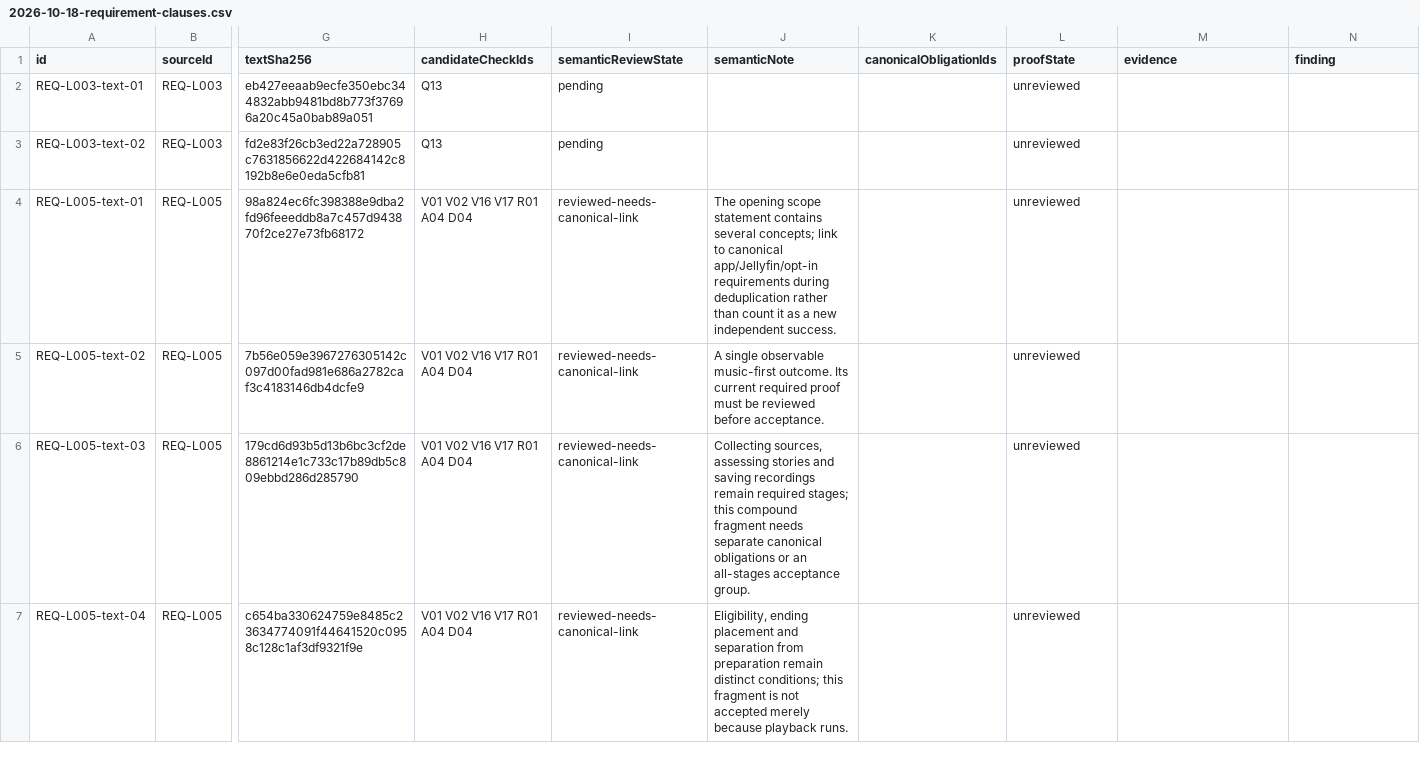
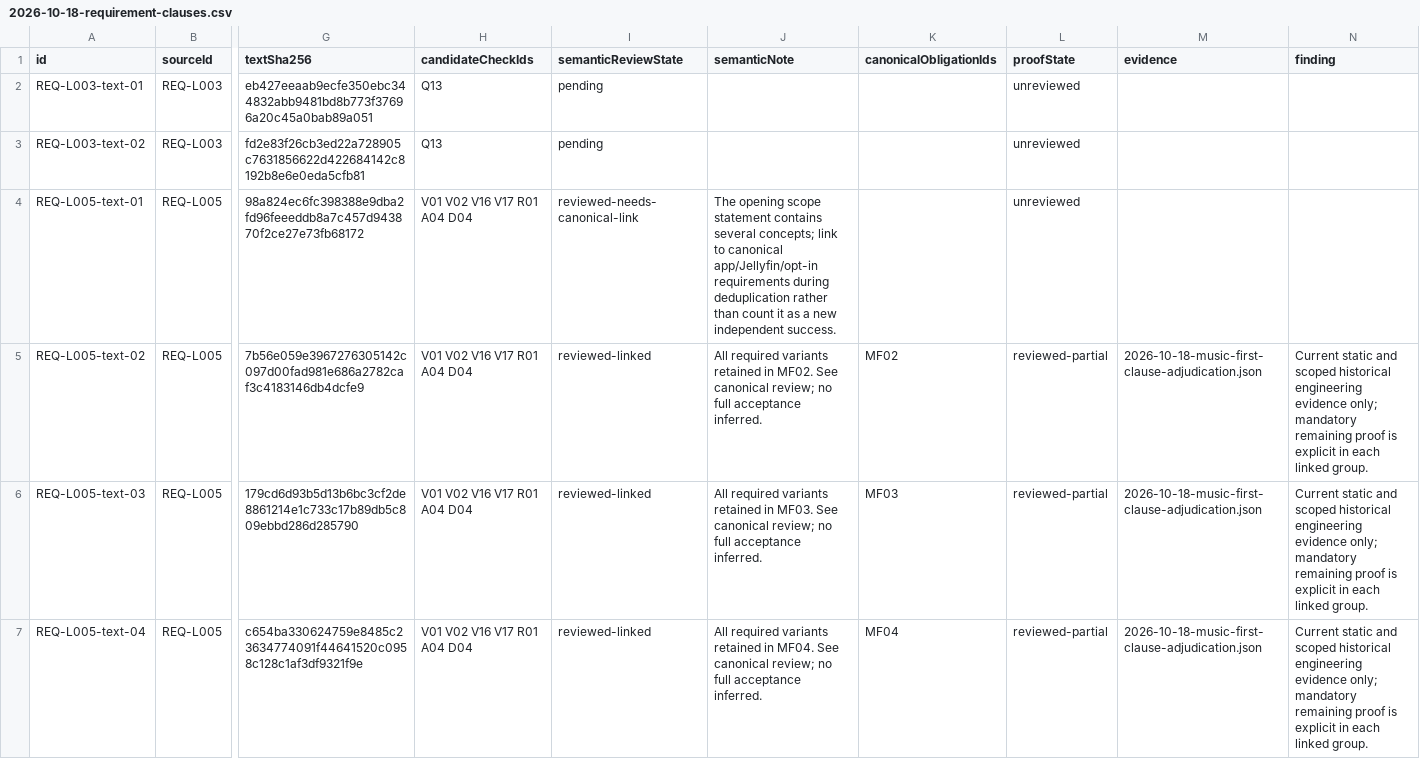
Before and after one commit to wapgear/onmywave.fm, a CSV file: docs/verification/2026-10-18-requirement-clauses.csv, drawn as a sheet; only a part is shown, gaps mark what is left out; the diff covers the shown part only; the diff names each change by its address in the sheet, - before the commit and + after, or states it on an @@ line.

Commit message:
review music-first requirements against scoped evidence (#124)

```diff
--- a/docs/verification/2026-10-18-requirement-clauses.csv
+++ b/docs/verification/2026-10-18-requirement-clauses.csv
-I5:I7 (semanticReviewState): reviewed-needs-canonical-link
+I5:I7 (semanticReviewState): reviewed-linked
-J5 (semanticNote): A single observable music-first outcome. Its current required proof must be reviewed before acceptance.
+J5 (semanticNote): All required variants retained in MF02. See canonical review; no full acceptance inferred.
-K5 (canonicalObligationIds): (empty)
+K5 (canonicalObligationIds): MF02
-L5:L7 (proofState): unreviewed
+L5:L7 (proofState): reviewed-partial
-M5:M7 (evidence): (empty)
+M5:M7 (evidence): 2026-10-18-music-first-clause-adjudication.json
-N5:N7 (finding): (empty)
+N5:N7 (finding): Current static and scoped historical engineering evidence only; mandatory remaining proof is explicit in each linked group.
-J6 (semanticNote): Collecting sources, assessing stories and saving recordings remain required stages; this compound fragment needs separate canonical obligations or an all-stages acceptance group.
+J6 (semanticNote): All required variants retained in MF03. See canonical review; no full acceptance inferred.
-K6 (canonicalObligationIds): (empty)
+K6 (canonicalObligationIds): MF03
-J7 (semanticNote): Eligibility, ending placement and separation from preparation remain distinct conditions; this fragment is not accepted merely because playback runs.
+J7 (semanticNote): All required variants retained in MF04. See canonical review; no full acceptance inferred.
-K7 (canonicalObligationIds): (empty)
+K7 (canonicalObligationIds): MF04
```
Also changed, not shown: 100 edited cells elsewhere in this file, 3 other files.
